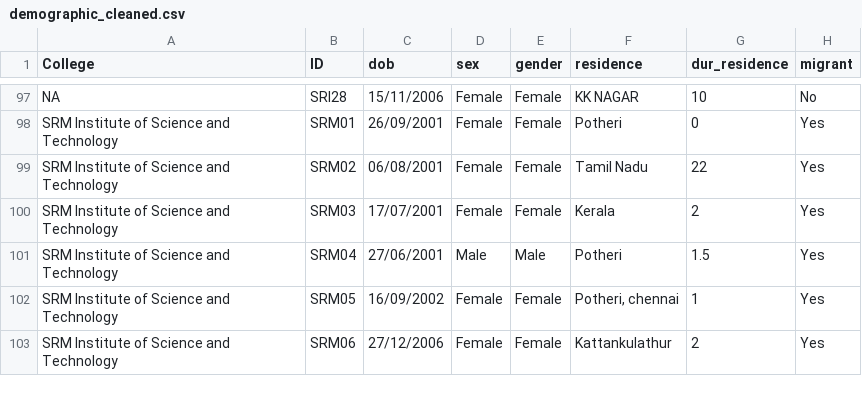
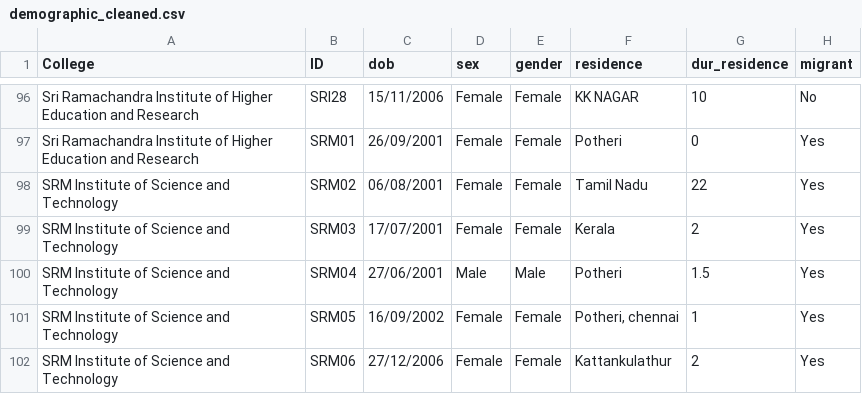
Before and after one commit to rishiStats/tropical-monsoon-gema, a CSV file: data_wrangling/demographic/demographic_cleaned.csv, drawn as a sheet; only a part is shown, gaps mark what is left out; addresses are those after the commit; the diff covers the shown part only; the diff names each change by its address in the sheet, - before the commit and + after, or states it on an @@ line.

```diff
--- a/data_wrangling/demographic/demographic_cleaned.csv
+++ b/data_wrangling/demographic/demographic_cleaned.csv
-A96 (College): NA
+A96 (College): Sri Ramachandra Institute of Higher Education and Research
-A97 (College): SRM Institute of Science and Technology
+A97 (College): Sri Ramachandra Institute of Higher Education and Research
```
Also changed, not shown: 1 removed row and 33 edited cells elsewhere in this file, 1 other file.
